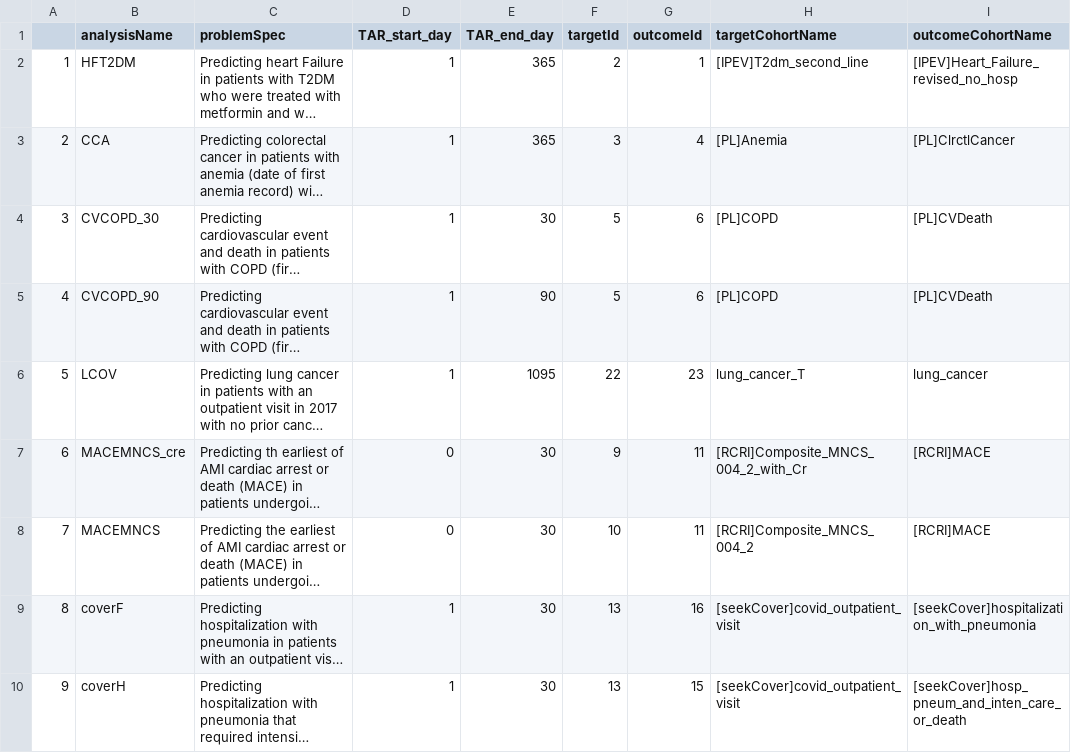
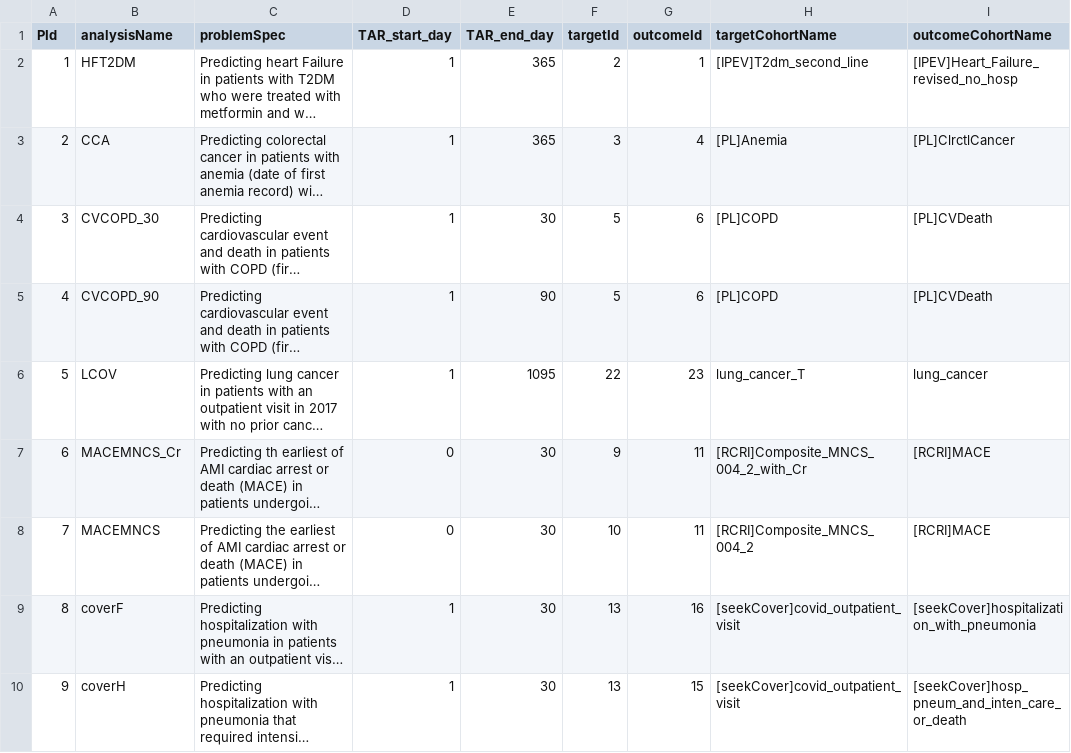
Before and after one commit to mi-erasmusmc/PlpBenchmarks, a CSV file: inst/extdata/ProblemSpecification.csv, drawn as a sheet; only a part is shown; long unchanged cells end in …; the diff names each change by its address in the sheet, - before the commit and + after, or states it on an @@ line.

Commit message:
Correcting Cr in analysisName

```diff
--- a/inst/extdata/ProblemSpecification.csv
+++ b/inst/extdata/ProblemSpecification.csv
-A1: (empty)
+A1: PId
-B7 (analysisName): MACEMNCS_cre
+B7 (analysisName): MACEMNCS_Cr
```
